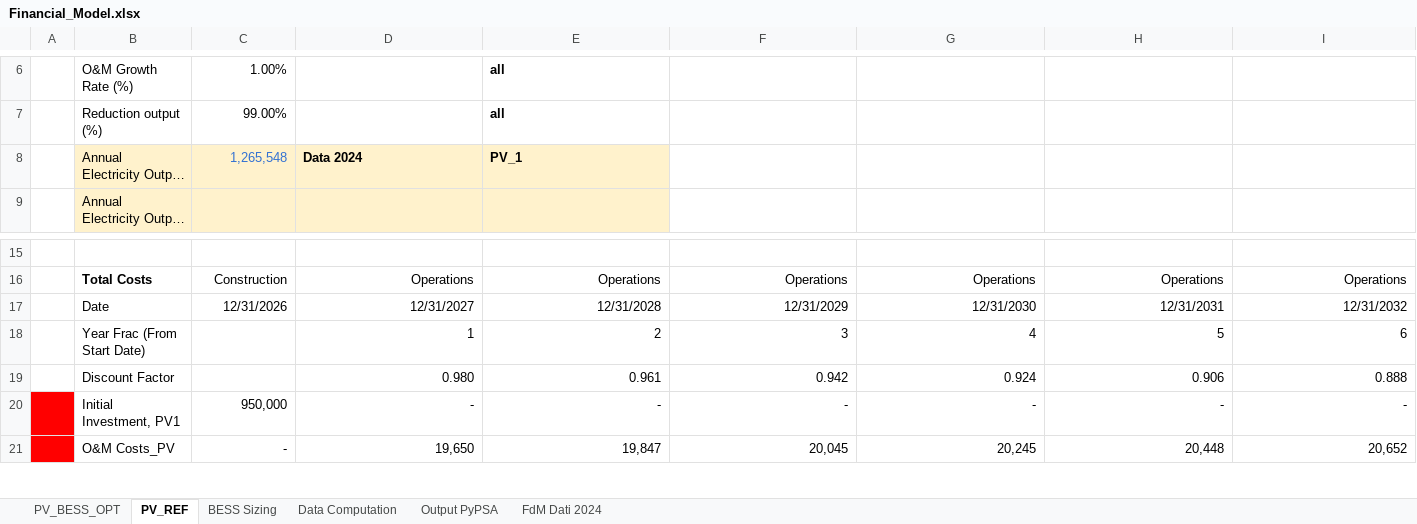
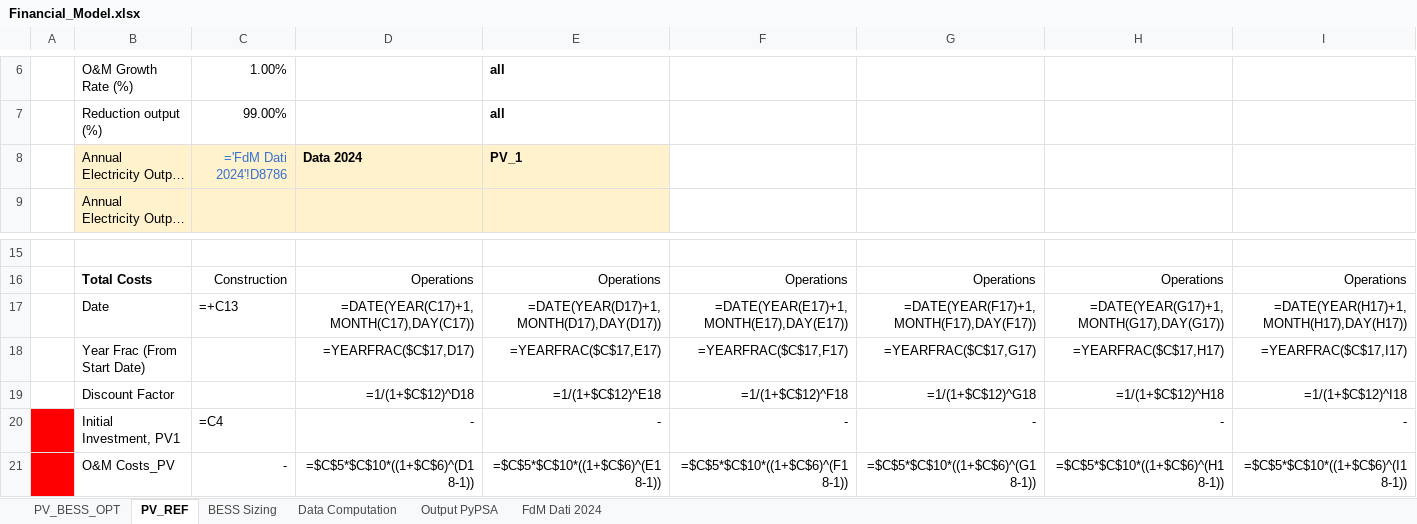
Before and after one commit to diegomalsiner1/V1_First_Model, an Excel workbook: Input Data Files/Financial_Model.xlsx, sheet PV_REF, drawn as a sheet; only a part is shown, gaps mark what is left out; long unchanged cells end in …; values as stored, in another font and other column widths than the file's, no borders; formulas without a stored value are shown as written; removed rows and columns are numbered as before the commit, all else as after; rows hold the shown columns only; the diff covers the shown part only; the diff names each change by its address in the sheet, - before the commit and + after, or states it on an @@ line.

```diff
--- a/Input Data Files/Financial_Model.xlsx (sheet PV_REF)
+++ b/Input Data Files/Financial_Model.xlsx (sheet PV_REF)
-C8: 1,265,548
+C8: ='FdM Dati 2024'!D8786
-row 17:  | Date | 12/31/2026 | 12/31/2027 | 12/31/2028 | 12/31/2029 | 12/31/2030 | 12/31/2031 | 12/31/2032
-row 18:  | Year Frac (From Start Date) |  | 1 | 2 | 3 | 4 | 5 | 6
-row 19:  | Discount Factor |  | 0.980 | 0.961 | 0.942 | 0.924 | 0.906 | 0.888
+row 17:  | Date | =+C13 | =DATE(YEAR(C17)+1,MONTH(C17),DAY(C17)) | =DATE(YEAR(D17)+1,MONTH(D17),DAY(D17)) | =DATE(YEAR(E17)+1,MONTH(E17),DAY(E17)) | =DATE(YEAR(F17)+1,MONTH(F17),DAY(F17)) | =DATE(YEAR(G17)+1,MONTH(G17),DAY(G17)) | =DATE(YEAR(H17)+1,MONTH(H17),DAY(H17))
+row 18:  | Year Frac (From Start Date) |  | =YEARFRAC($C$17,D17) | =YEARFRAC($C$17,E17) | =YEARFRAC($C$17,F17) | =YEARFRAC($C$17,G17) | =YEARFRAC($C$17,H17) | =YEARFRAC($C$17,I17)
+row 19:  | Discount Factor |  | =1/(1+$C$12)^D18 | =1/(1+$C$12)^E18 | =1/(1+$C$12)^F18 | =1/(1+$C$12)^G18 | =1/(1+$C$12)^H18 | =1/(1+$C$12)^I18
-C20: 950,000
+C20: =C4
-D21: 19,650
+D21: =$C$5*$C$10*((1+$C$6)^(D18-1))
-E21: 19,847
+E21: =$C$5*$C$10*((1+$C$6)^(E18-1))
-F21: 20,045
+F21: =$C$5*$C$10*((1+$C$6)^(F18-1))
-G21: 20,245
+G21: =$C$5*$C$10*((1+$C$6)^(G18-1))
-H21: 20,448
+H21: =$C$5*$C$10*((1+$C$6)^(H18-1))
-I21: 20,652
+I21: =$C$5*$C$10*((1+$C$6)^(I18-1))
```
Also changed, not shown: 2 added rows, 2 removed rows and 183 edited cells elsewhere in this sheet, sheet FdM Dati 2024, sheet PV_BESS_OPT, sheet Data Computation, sheet BESS Sizing, sheet Output PyPSA, 12 other files.
